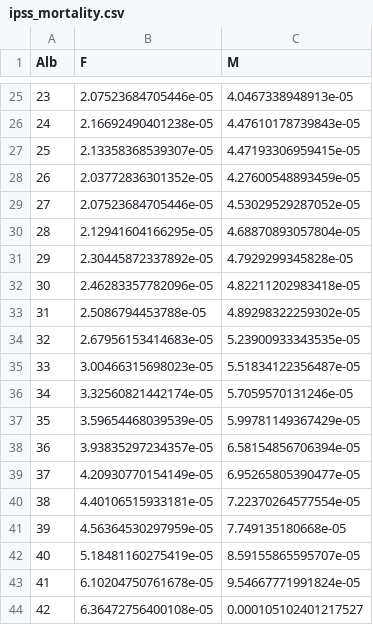
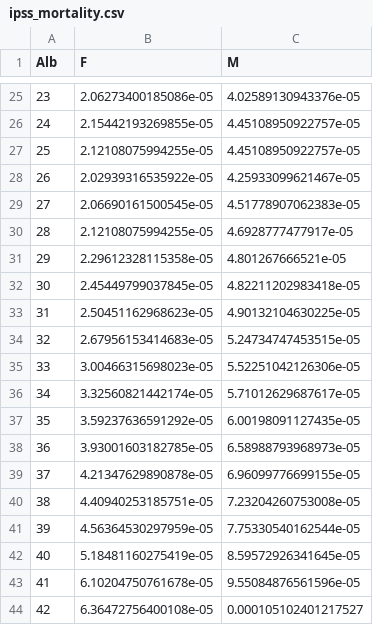
Before and after one commit to gghatano/python_synthetic_medical_data, a CSV file: data/ipss_mortality.csv, drawn as a sheet; only a part is shown, gaps mark what is left out; the diff covers the shown part only.

```diff
--- a/data/ipss_mortality.csv
+++ b/data/ipss_mortality.csv
@@ -25,20 +25,20 @@ Alb,F,M
-23,2.07523684705446e-05,4.0467338948913e-05
-24,2.16692490401238e-05,4.47610178739843e-05
-25,2.13358368539307e-05,4.47193306959415e-05
-26,2.03772836301352e-05,4.27600548893459e-05
-27,2.07523684705446e-05,4.53029529287052e-05
-28,2.12941604166295e-05,4.68870893057804e-05
-29,2.30445872337892e-05,4.7929299345828e-05
-30,2.46283357782096e-05,4.82211202983418e-05
-31,2.5086794453788e-05,4.89298322259302e-05
-32,2.67956153414683e-05,5.23900933343535e-05
-33,3.00466315698023e-05,5.51834122356487e-05
-34,3.32560821442174e-05,5.7059570131246e-05
-35,3.59654468039539e-05,5.99781149367429e-05
-36,3.93835297234357e-05,6.58154856706394e-05
-37,4.20930770154149e-05,6.95265805390477e-05
-38,4.40106515933181e-05,7.22370264577554e-05
-39,4.56364530297959e-05,7.749135180668e-05
-40,5.18481160275419e-05,8.59155865595707e-05
-41,6.10204750761678e-05,9.54667771991824e-05
+23,2.06273400185086e-05,4.02589130943376e-05
+24,2.15442193269855e-05,4.45108950922757e-05
+25,2.12108075994255e-05,4.45108950922757e-05
+26,2.02939316535922e-05,4.25933099621467e-05
+27,2.06690161500545e-05,4.51778907062383e-05
+28,2.12108075994255e-05,4.6928777477917e-05
+29,2.29612328115358e-05,4.801267666521e-05
+30,2.45449799037845e-05,4.82211202983418e-05
+31,2.50451162968623e-05,4.90132104630225e-05
+32,2.67956153414683e-05,5.24734747453515e-05
+33,3.00466315698023e-05,5.52251042126306e-05
+34,3.32560821442174e-05,5.71012629687617e-05
+35,3.59237636591292e-05,6.00198091127435e-05
+36,3.93001603182785e-05,6.58988793968973e-05
+37,4.21347629890878e-05,6.96099776699155e-05
+38,4.40940253185751e-05,7.23204260753008e-05
+39,4.56364530297959e-05,7.75330540162544e-05
+40,5.18481160275419e-05,8.59572926341645e-05
+41,6.10204750761678e-05,9.55084876561596e-05
 42,6.36472756400108e-05,0.000105102401217527
```
Also changed, not shown: 141 edited cells elsewhere in this file, data/ipss_birth.csv, data/pseudo_medical_record.csv, 15 other files.
